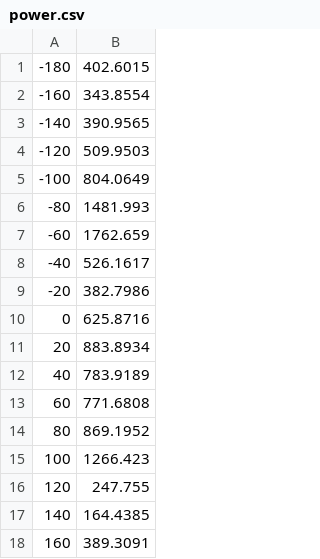
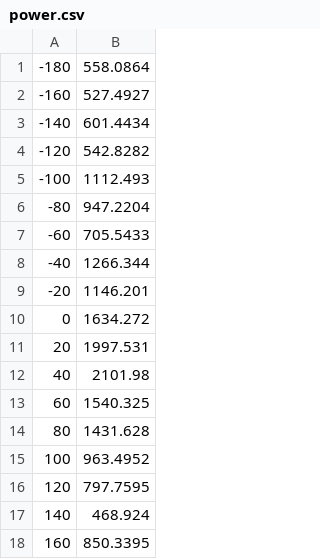
Before and after one commit to Shunsuke714/Job, a CSV file: Data/Direction_data/power.csv, drawn as a sheet.

```diff
--- a/Data/Direction_data/power.csv
+++ b/Data/Direction_data/power.csv
@@ -1,18 +1,18 @@
--180,402.6015
--160,343.8554
--140,390.9565
--120,509.9503
--100,804.0649
--80,1481.993
--60,1762.659
--40,526.1617
--20,382.7986
-0,625.8716
-20,883.8934
-40,783.9189
-60,771.6808
-80,869.1952
-100,1266.423
-120,247.755
-140,164.4385
-160,389.3091
+-180,558.0864
+-160,527.4927
+-140,601.4434
+-120,542.8282
+-100,1112.493
+-80,947.2204
+-60,705.5433
+-40,1266.344
+-20,1146.201
+0,1634.272
+20,1997.531
+40,2101.98
+60,1540.325
+80,1431.628
+100,963.4952
+120,797.7595
+140,468.924
+160,850.3395
```
Also changed, not shown: 55 other files.
